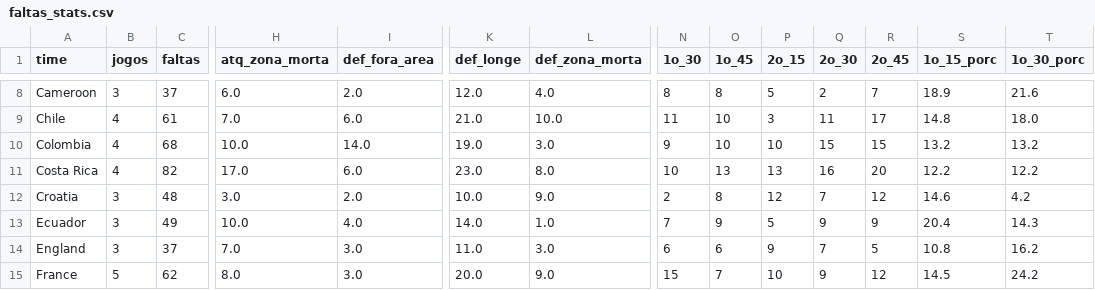
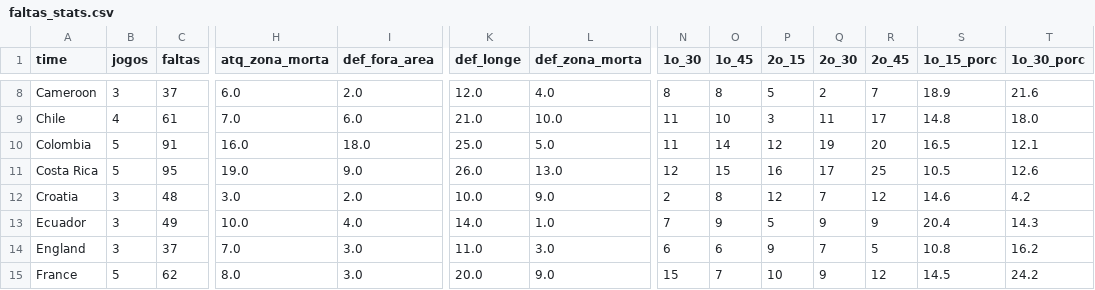
Before and after one commit to rodrigoburg/copa_2014, a CSV file: faltas_stats.csv, drawn as a sheet; only a part is shown, gaps mark what is left out; the diff covers the shown part only; the diff names each change by its address in the sheet, - before the commit and + after, or states it on an @@ line.

```diff
--- a/faltas_stats.csv
+++ b/faltas_stats.csv
-B10:B11 (jogos): 4
+B10:B11 (jogos): 5
-C10 (faltas): 68
+C10 (faltas): 91
-H10 (atq_zona_morta): 10.0
+H10 (atq_zona_morta): 16.0
-I10 (def_fora_area): 14.0
+I10 (def_fora_area): 18.0
-K10 (def_longe): 19.0
+K10 (def_longe): 25.0
-L10 (def_zona_morta): 3.0
+L10 (def_zona_morta): 5.0
-N10 (1o_30): 9
+N10 (1o_30): 11
-O10 (1o_45): 10
+O10 (1o_45): 14
-P10 (2o_15): 10
+P10 (2o_15): 12
-Q10 (2o_30): 15
+Q10 (2o_30): 19
-R10 (2o_45): 15
+R10 (2o_45): 20
-S10 (1o_15_porc): 13.2
+S10 (1o_15_porc): 16.5
-T10 (1o_30_porc): 13.2
+T10 (1o_30_porc): 12.1
-C11 (faltas): 82
+C11 (faltas): 95
-H11 (atq_zona_morta): 17.0
+H11 (atq_zona_morta): 19.0
-I11 (def_fora_area): 6.0
+I11 (def_fora_area): 9.0
-K11 (def_longe): 23.0
+K11 (def_longe): 26.0
-L11 (def_zona_morta): 8.0
+L11 (def_zona_morta): 13.0
-N11 (1o_30): 10
+N11 (1o_30): 12
-O11 (1o_45): 13
+O11 (1o_45): 15
-P11 (2o_15): 13
+P11 (2o_15): 16
-Q11 (2o_30): 16
+Q11 (2o_30): 17
-R11 (2o_45): 20
+R11 (2o_45): 25
-S11 (1o_15_porc): 12.2
+S11 (1o_15_porc): 10.5
-T11 (1o_30_porc): 12.2
+T11 (1o_30_porc): 12.6
```
Also changed, not shown: 1 added row, 1 removed row and 94 edited cells elsewhere in this file, gols_stats.csv, grafico_times.csv, 11 other files.
